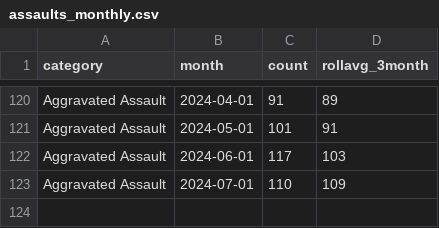
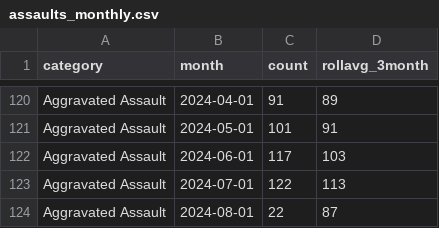
Before and after one commit to abcotvdata/safetytracker_raleigh, a CSV file: data/output/monthly/assaults_monthly.csv, drawn as a sheet; only a part is shown, gaps mark what is left out.

```diff
--- a/data/output/monthly/assaults_monthly.csv
+++ b/data/output/monthly/assaults_monthly.csv
@@ -122,2 +122,3 @@ Aggravated Assault,2024-05-01,101,91
 Aggravated Assault,2024-06-01,117,103
-Aggravated Assault,2024-07-01,110,109
+Aggravated Assault,2024-07-01,122,113
+Aggravated Assault,2024-08-01,22,87
```
Also changed, not shown: data/output/districts/district_detailed.csv, data/output/monthly/autothefts_monthly.csv, 52 other files.
